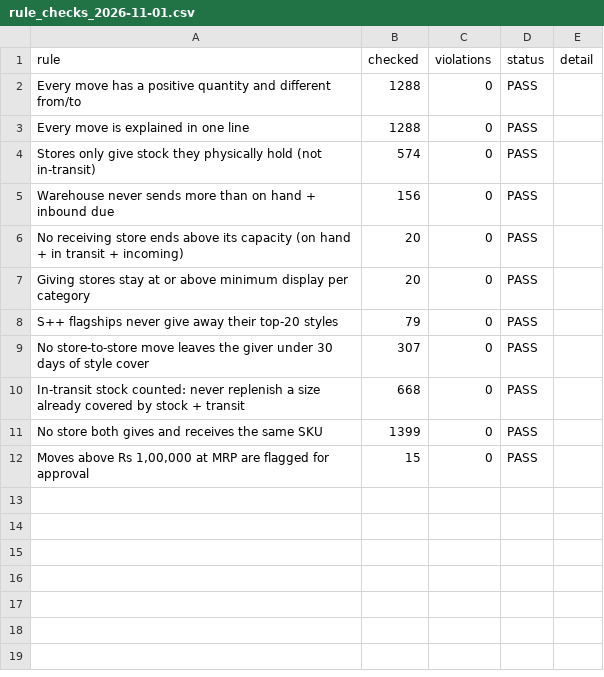
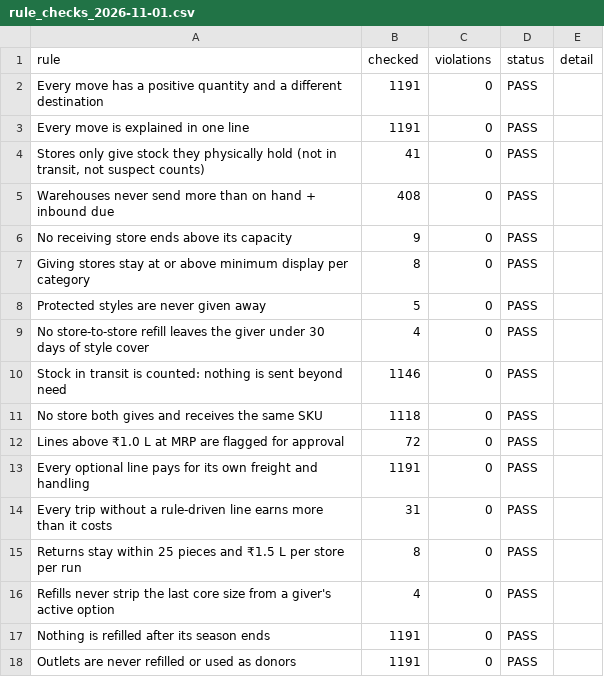
Before and after one commit to OmedullaAhmed/SYNAPSE, a CSV file: stock_mover/sample_output/rule_checks_2026-11-01.csv, drawn as a sheet.

```diff
--- a/stock_mover/sample_output/rule_checks_2026-11-01.csv
+++ b/stock_mover/sample_output/rule_checks_2026-11-01.csv
@@ -1,12 +1,18 @@
 rule,checked,violations,status,detail
-Every move has a positive quantity and different from/to,1288,0,PASS,
-Every move is explained in one line,1288,0,PASS,
-Stores only give stock they physically hold (not in-transit),574,0,PASS,
-Warehouse never sends more than on hand + inbound due,156,0,PASS,
-No receiving store ends above its capacity (on hand + in transit + incoming),20,0,PASS,
-Giving stores stay at or above minimum display per category,20,0,PASS,
-S++ flagships never give away their top-20 styles,79,0,PASS,
-No store-to-store move leaves the giver under 30 days of style cover,307,0,PASS,
-In-transit stock counted: never replenish a size already covered by stock + transit,668,0,PASS,
-No store both gives and receives the same SKU,1399,0,PASS,
-"Moves above Rs 1,00,000 at MRP are flagged for approval",15,0,PASS,
+Every move has a positive quantity and a different destination,1191,0,PASS,
+Every move is explained in one line,1191,0,PASS,
+"Stores only give stock they physically hold (not in transit, not suspect counts)",41,0,PASS,
+Warehouses never send more than on hand + inbound due,408,0,PASS,
+No receiving store ends above its capacity,9,0,PASS,
+Giving stores stay at or above minimum display per category,8,0,PASS,
+Protected styles are never given away,5,0,PASS,
+No store-to-store refill leaves the giver under 30 days of style cover,4,0,PASS,
+Stock in transit is counted: nothing is sent beyond need,1146,0,PASS,
+No store both gives and receives the same SKU,1118,0,PASS,
+Lines above ₹1.0 L at MRP are flagged for approval,72,0,PASS,
+Every optional line pays for its own freight and handling,1191,0,PASS,
+Every trip without a rule-driven line earns more than it costs,31,0,PASS,
+Returns stay within 25 pieces and ₹1.5 L per store per run,8,0,PASS,
+Refills never strip the last core size from a giver's active option,4,0,PASS,
+Nothing is refilled after its season ends,1191,0,PASS,
+Outlets are never refilled or used as donors,1191,0,PASS,
```
Also changed, not shown: stock_mover/sample_output/data_issues_2026-11-01.csv, 13 other files.
